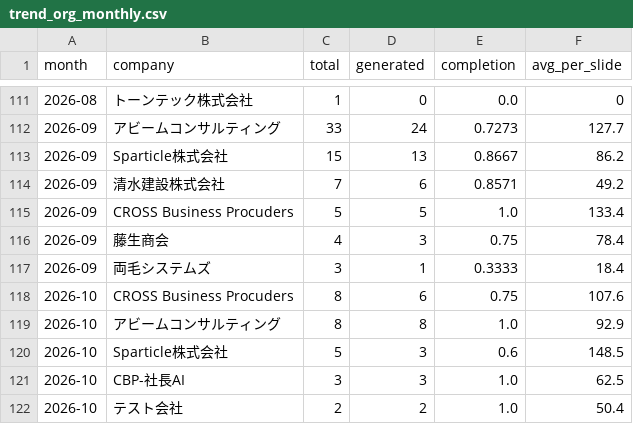
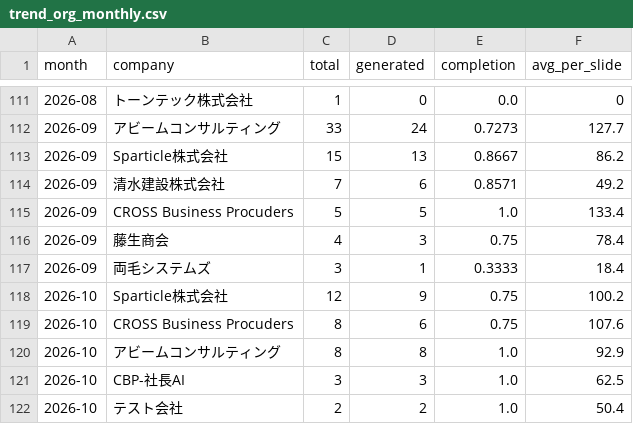
Before and after one commit to Tina0529/bops-ppt-dashboard, a CSV file: docs/data/trend_org_monthly.csv, drawn as a sheet; only a part is shown, gaps mark what is left out.

Commit message:
data: dashboard update 2026-10-14

```diff
--- a/docs/data/trend_org_monthly.csv
+++ b/docs/data/trend_org_monthly.csv
@@ -117,5 +117,5 @@ month,company,total,generated,completion,avg_per_slide
 2026-09,両毛システムズ,3,1,0.3333,18.4
+2026-10,Sparticle株式会社,12,9,0.75,100.2
 2026-10,CROSS Business Procuders,8,6,0.75,107.6
 2026-10,アビームコンサルティング,8,8,1.0,92.9
-2026-10,Sparticle株式会社,5,3,0.6,148.5
 2026-10,CBP-社長AI,3,3,1.0,62.5
```
Also changed, not shown: docs/data/trend_daily.csv, docs/data/trend_monthly.csv, 4 other files.
